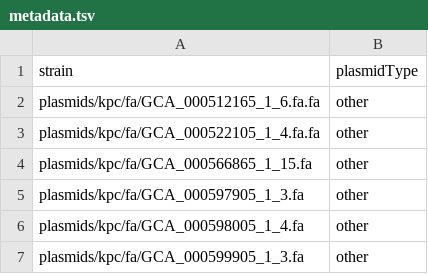
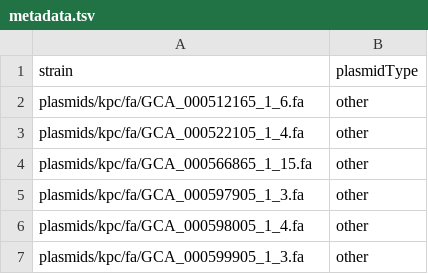
Before and after one commit to nnoll/plasmids, a TSV file: auspice/metadata.tsv, drawn as a sheet; only a part is shown.

```diff
--- a/auspice/metadata.tsv
+++ b/auspice/metadata.tsv
@@ -1,4 +1,4 @@
 strain	plasmidType
-plasmids/kpc/fa/GCA_000512165_1_6.fa.fa	other
-plasmids/kpc/fa/GCA_000522105_1_4.fa.fa	other
+plasmids/kpc/fa/GCA_000512165_1_6.fa	other
+plasmids/kpc/fa/GCA_000522105_1_4.fa	other
 plasmids/kpc/fa/GCA_000566865_1_15.fa	other
```
Also changed, not shown: 2 other files.
